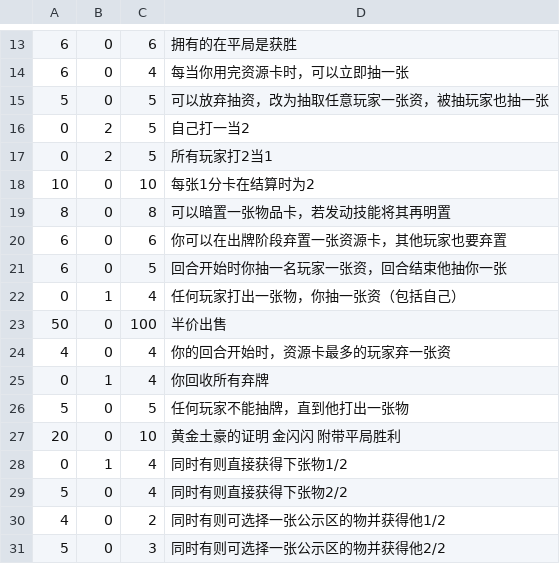
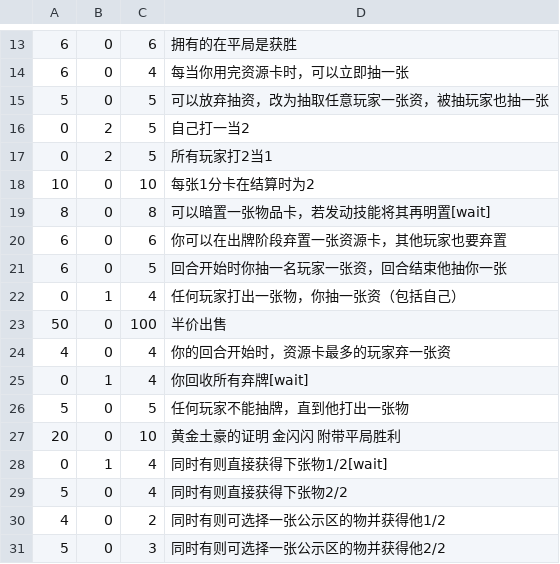
Before and after one commit to azh18/zblc_cardgame, a CSV file: game_info.csv, drawn as a sheet; only a part is shown, gaps mark what is left out.

```diff
--- a/game_info.csv
+++ b/game_info.csv
@@ -18,3 +18,3 @@
 10,0,10,每张1分卡在结算时为2
-8,0,8,可以暗置一张物品卡，若发动技能将其再明置
+8,0,8,可以暗置一张物品卡，若发动技能将其再明置[wait]
 6,0,6,你可以在出牌阶段弃置一张资源卡，其他玩家也要弃置
@@ -24,6 +24,6 @@
 4,0,4,你的回合开始时，资源卡最多的玩家弃一张资
-0,1,4,你回收所有弃牌
+0,1,4,你回收所有弃牌[wait]
 5,0,5,任何玩家不能抽牌，直到他打出一张物
 20,0,10,黄金土豪的证明   金闪闪  附带平局胜利
-0,1,4,同时有则直接获得下张物1/2
+0,1,4,同时有则直接获得下张物1/2[wait]
 5,0,4,同时有则直接获得下张物2/2
```
Also changed, not shown: 7 other files.
